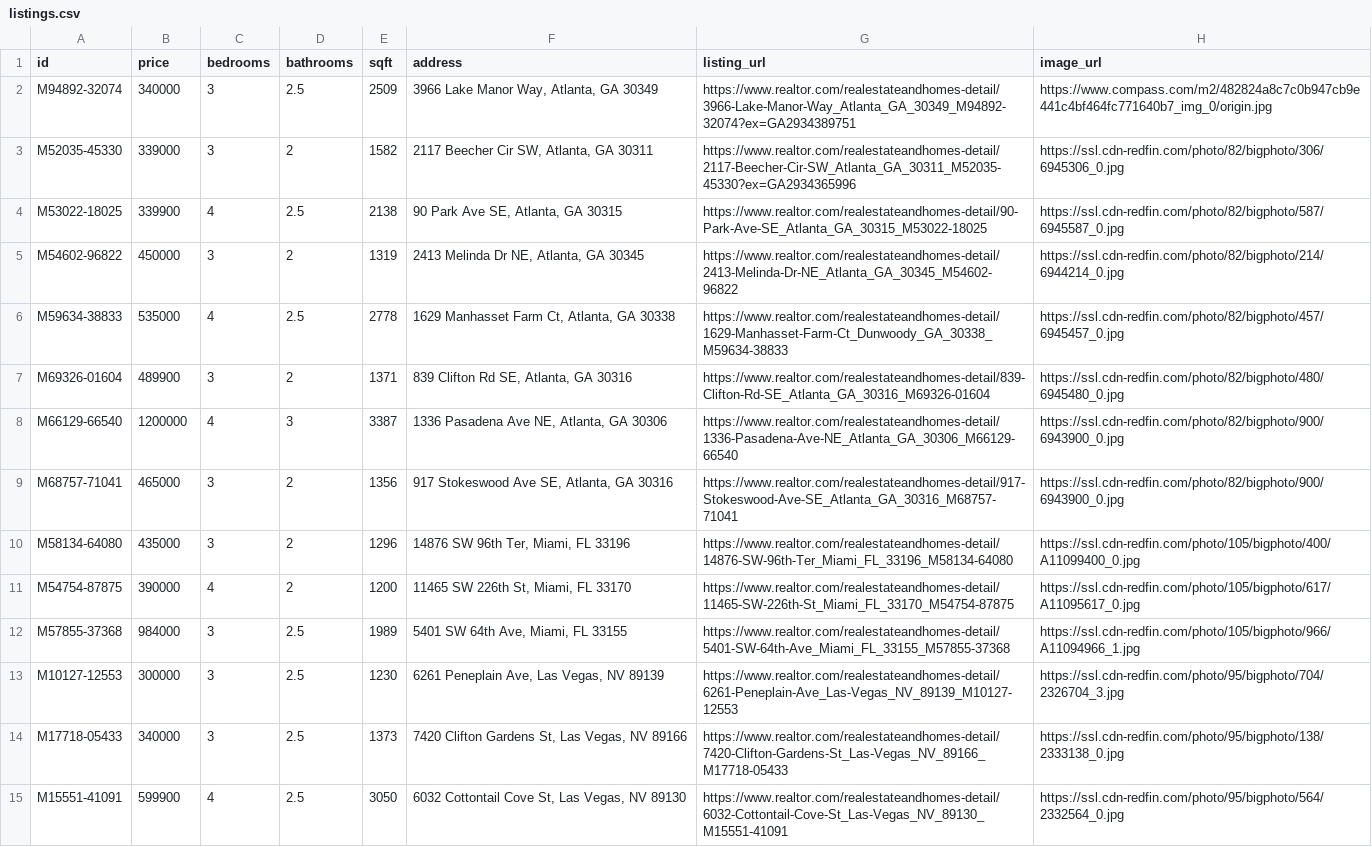
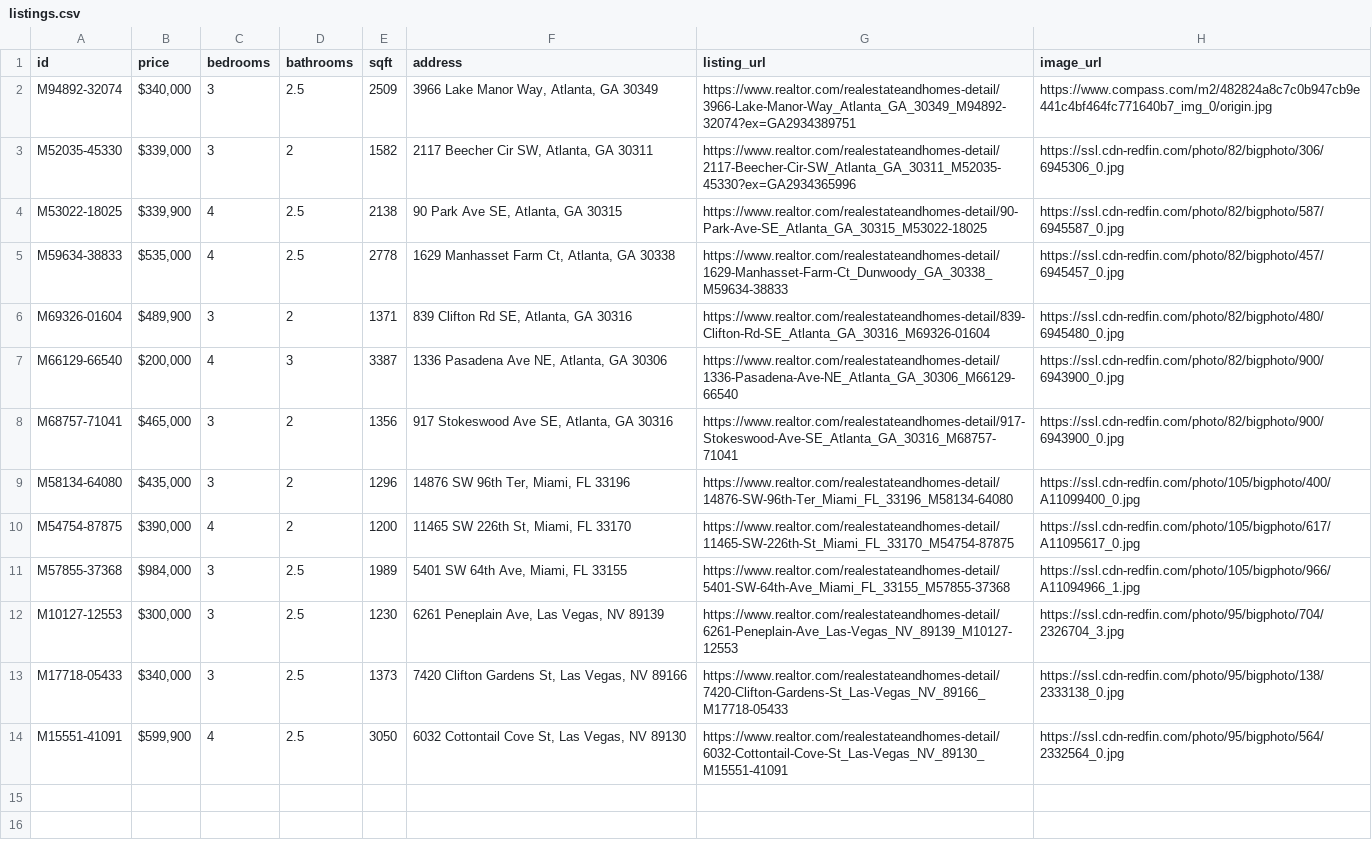
Before and after one commit to sercante-llc/pardreamin2021-pardot-email-multiple-line-items, a CSV file: data/listings.csv, drawn as a sheet; removed rows and columns are numbered as before the commit, all else as after; the diff names each change by its address in the sheet, - before the commit and + after, or states it on an @@ line.

Commit message:
format the price

```diff
--- a/data/listings.csv
+++ b/data/listings.csv
-B2 (price): 340000
+B2 (price): $340,000
-B3 (price): 339000
+B3 (price): $339,000
-B4 (price): 339900
+B4 (price): $339,900
-row 5: M54602-96822 | 450000 | 3 | 2 | 1319 | 2413 Melinda Dr NE, Atlanta, GA 30345 | https://www.realtor.com/realestateandhomes-detail/2413-Melinda-Dr-NE_Atlanta_GA_30345_M54602-96822 | https://ssl.cdn-redfin.com/photo/82/bigphoto/214/6944214_0.jpg
-B5 (price): 535000
+B5 (price): $535,000
-B6 (price): 489900
+B6 (price): $489,900
-B7 (price): 1200000
+B7 (price): $200,000
-B8 (price): 465000
+B8 (price): $465,000
-B9 (price): 435000
+B9 (price): $435,000
-B10 (price): 390000
+B10 (price): $390,000
-B11 (price): 984000
+B11 (price): $984,000
-B12 (price): 300000
+B12 (price): $300,000
-B13 (price): 340000
+B13 (price): $340,000
-B14 (price): 599900
+B14 (price): $599,900
```
